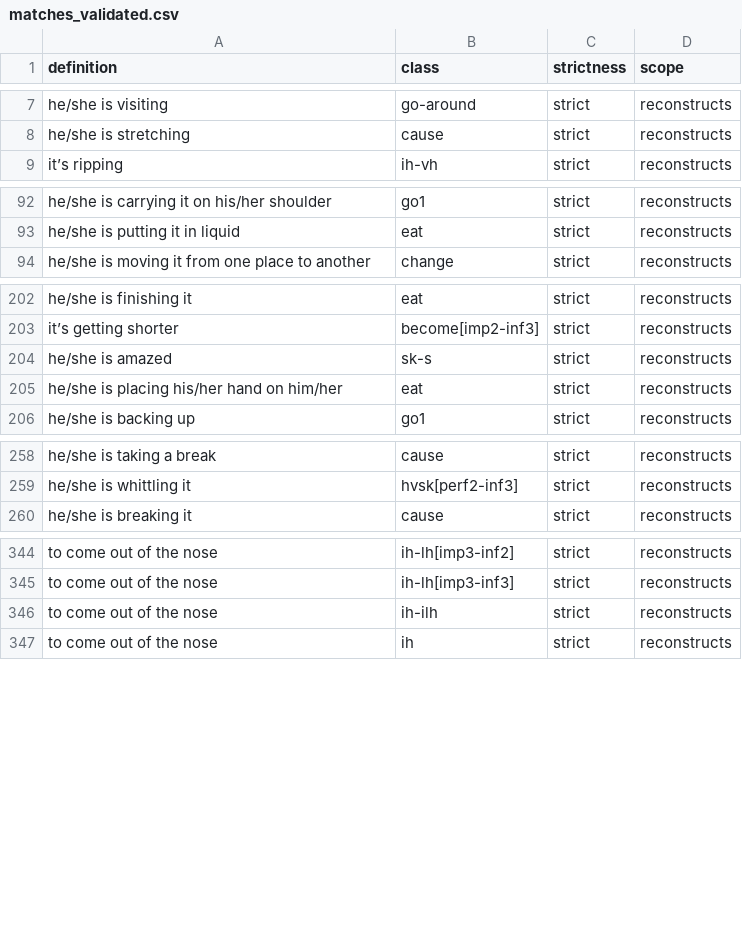
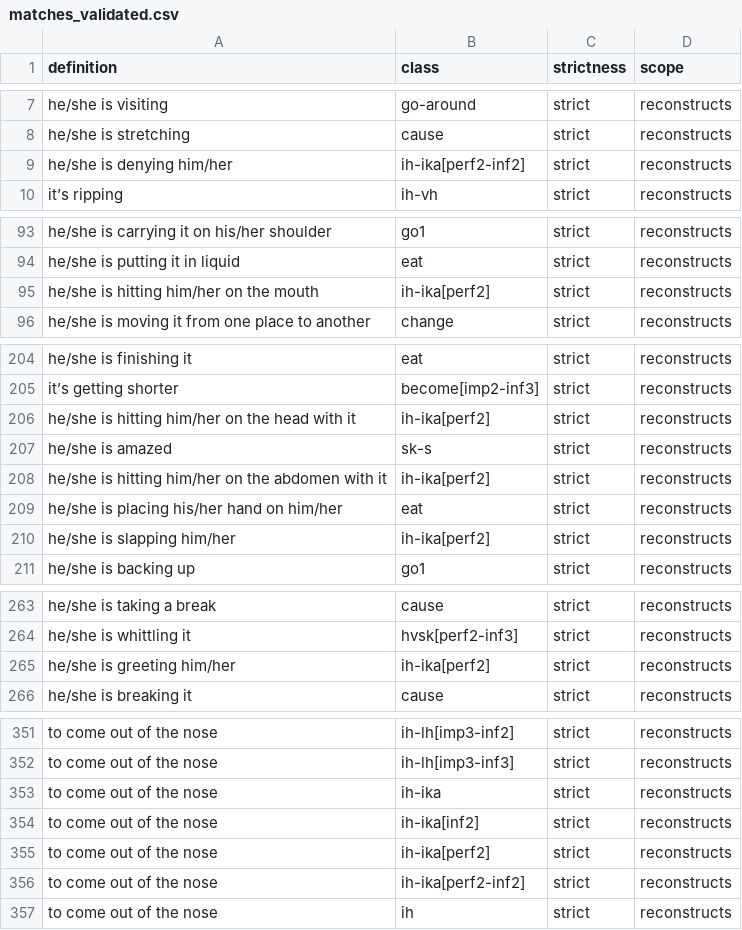
Before and after one commit to CharlieMcVicker/king-recreation, a CSV file: artifacts/data/matches_validated.csv, drawn as a sheet; only a part is shown, gaps mark what is left out; the diff covers the shown part only.

```diff
--- a/artifacts/data/matches_validated.csv
+++ b/artifacts/data/matches_validated.csv
@@ -8,2 +8,3 @@ he/she is visiting,go-around,strict,reconstructs
 he/she is stretching,cause,strict,reconstructs
+he/she is denying him/her,ih-ika[perf2-inf2],strict,reconstructs
 it’s ripping,ih-vh,strict,reconstructs
@@ -93,2 +94,3 @@ he/she is carrying it on his/her shoulder,go1,strict,reconstructs
 he/she is putting it in liquid,eat,strict,reconstructs
+he/she is hitting him/her on the mouth,ih-ika[perf2],strict,reconstructs
 he/she is moving it from one place to another,change,strict,reconstructs
@@ -203,4 +205,7 @@ he/she is finishing it,eat,strict,reconstructs
 it’s getting shorter,become[imp2-inf3],strict,reconstructs
+he/she is hitting him/her on the head with it,ih-ika[perf2],strict,reconstructs
 he/she is amazed,sk-s,strict,reconstructs
+he/she is hitting him/her on the abdomen with it,ih-ika[perf2],strict,reconstructs
 he/she is placing his/her hand on him/her,eat,strict,reconstructs
+he/she is slapping him/her,ih-ika[perf2],strict,reconstructs
 he/she is backing up,go1,strict,reconstructs
@@ -259,2 +264,3 @@ he/she is taking a break,cause,strict,reconstructs
 he/she is whittling it,hvsk[perf2-inf3],strict,reconstructs
+he/she is greeting him/her,ih-ika[perf2],strict,reconstructs
 he/she is breaking it,cause,strict,reconstructs
@@ -345,3 +352,6 @@ to come out of the nose,ih-lh[imp3-inf2],strict,reconstructs
 to come out of the nose,ih-lh[imp3-inf3],strict,reconstructs
-to come out of the nose,ih-ilh,strict,reconstructs
+to come out of the nose,ih-ika,strict,reconstructs
+to come out of the nose,ih-ika[inf2],strict,reconstructs
+to come out of the nose,ih-ika[perf2],strict,reconstructs
+to come out of the nose,ih-ika[perf2-inf2],strict,reconstructs
 to come out of the nose,ih,strict,reconstructs
```
Also changed, not shown: 2 added rows and 2 edited cells elsewhere in this file, artifacts/data/derived_roots.csv, artifacts/data/endings_stripped_corpus.csv, 14 other files.
